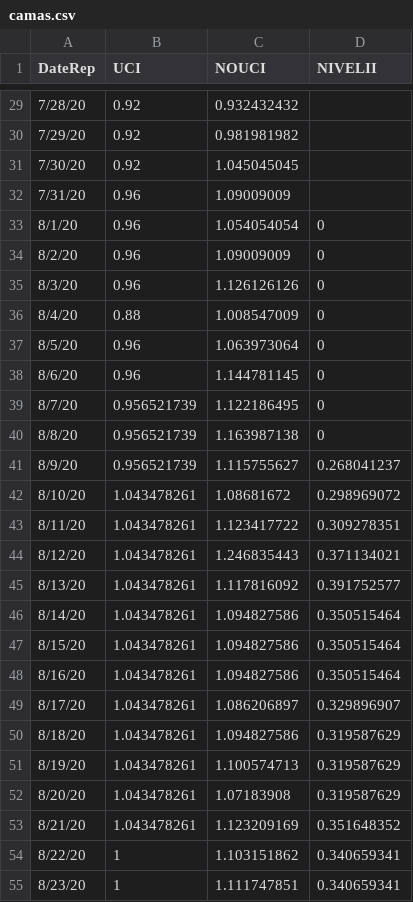
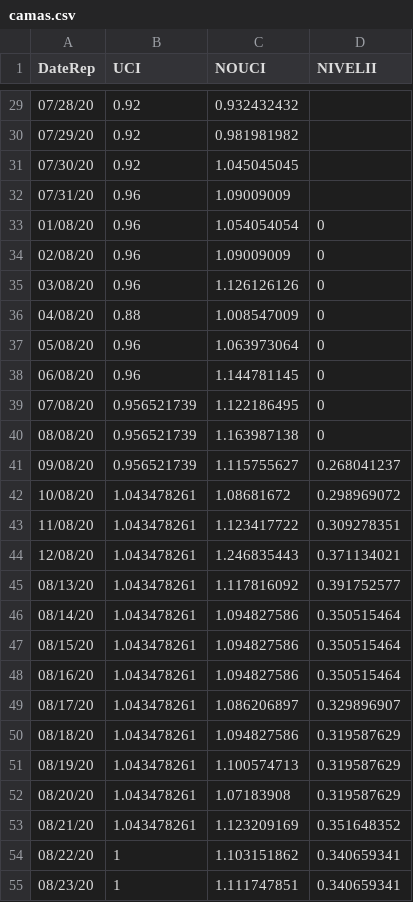
Before and after one commit to branmora/covid-19-cusco, a CSV file: data/camas.csv, drawn as a sheet; only a part is shown, gaps mark what is left out; the diff covers the shown part only.

```diff
--- a/data/camas.csv
+++ b/data/camas.csv
@@ -29,27 +29,27 @@ DateRep;UCI;NOUCI;NIVELII
-7/28/20;0.92;0.932432432;
-7/29/20;0.92;0.981981982;
-7/30/20;0.92;1.045045045;
-7/31/20;0.96;1.09009009;
-8/1/20;0.96;1.054054054;0
-8/2/20;0.96;1.09009009;0
-8/3/20;0.96;1.126126126;0
-8/4/20;0.88;1.008547009;0
-8/5/20;0.96;1.063973064;0
-8/6/20;0.96;1.144781145;0
-8/7/20;0.956521739;1.122186495;0
-8/8/20;0.956521739;1.163987138;0
-8/9/20;0.956521739;1.115755627;0.268041237
-8/10/20;1.043478261;1.08681672;0.298969072
-8/11/20;1.043478261;1.123417722;0.309278351
-8/12/20;1.043478261;1.246835443;0.371134021
-8/13/20;1.043478261;1.117816092;0.391752577
-8/14/20;1.043478261;1.094827586;0.350515464
-8/15/20;1.043478261;1.094827586;0.350515464
-8/16/20;1.043478261;1.094827586;0.350515464
-8/17/20;1.043478261;1.086206897;0.329896907
-8/18/20;1.043478261;1.094827586;0.319587629
-8/19/20;1.043478261;1.100574713;0.319587629
-8/20/20;1.043478261;1.07183908;0.319587629
-8/21/20;1.043478261;1.123209169;0.351648352
-8/22/20;1;1.103151862;0.340659341
-8/23/20;1;1.111747851;0.340659341
+07/28/20;0.92;0.932432432;
+07/29/20;0.92;0.981981982;
+07/30/20;0.92;1.045045045;
+07/31/20;0.96;1.09009009;
+01/08/20;0.96;1.054054054;0
+02/08/20;0.96;1.09009009;0
+03/08/20;0.96;1.126126126;0
+04/08/20;0.88;1.008547009;0
+05/08/20;0.96;1.063973064;0
+06/08/20;0.96;1.144781145;0
+07/08/20;0.956521739;1.122186495;0
+08/08/20;0.956521739;1.163987138;0
+09/08/20;0.956521739;1.115755627;0.268041237
+10/08/20;1.043478261;1.08681672;0.298969072
+11/08/20;1.043478261;1.123417722;0.309278351
+12/08/20;1.043478261;1.246835443;0.371134021
+08/13/20;1.043478261;1.117816092;0.391752577
+08/14/20;1.043478261;1.094827586;0.350515464
+08/15/20;1.043478261;1.094827586;0.350515464
+08/16/20;1.043478261;1.094827586;0.350515464
+08/17/20;1.043478261;1.086206897;0.329896907
+08/18/20;1.043478261;1.094827586;0.319587629
+08/19/20;1.043478261;1.100574713;0.319587629
+08/20/20;1.043478261;1.07183908;0.319587629
+08/21/20;1.043478261;1.123209169;0.351648352
+08/22/20;1;1.103151862;0.340659341
+08/23/20;1;1.111747851;0.340659341
```
Also changed, not shown: 11 added rows and 98 edited cells elsewhere in this file, 1 other file.
